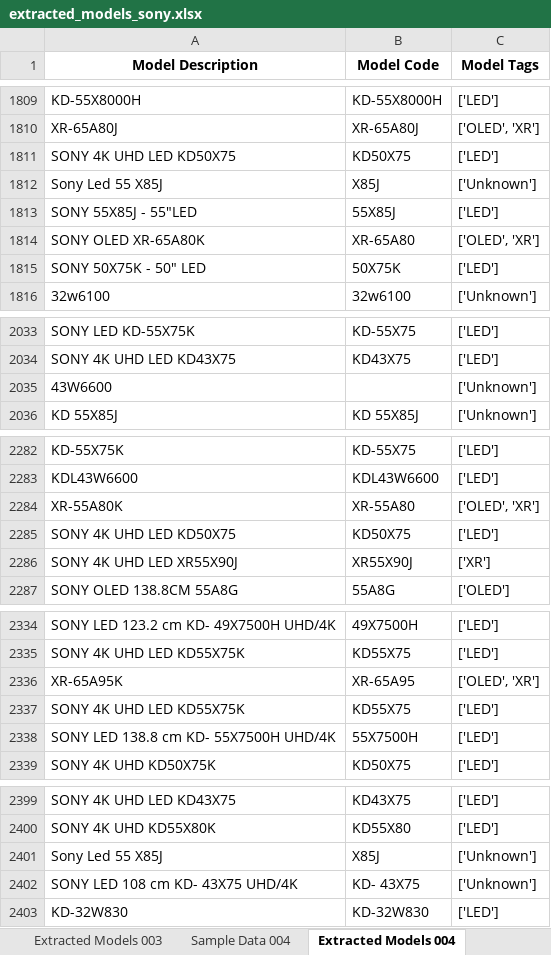
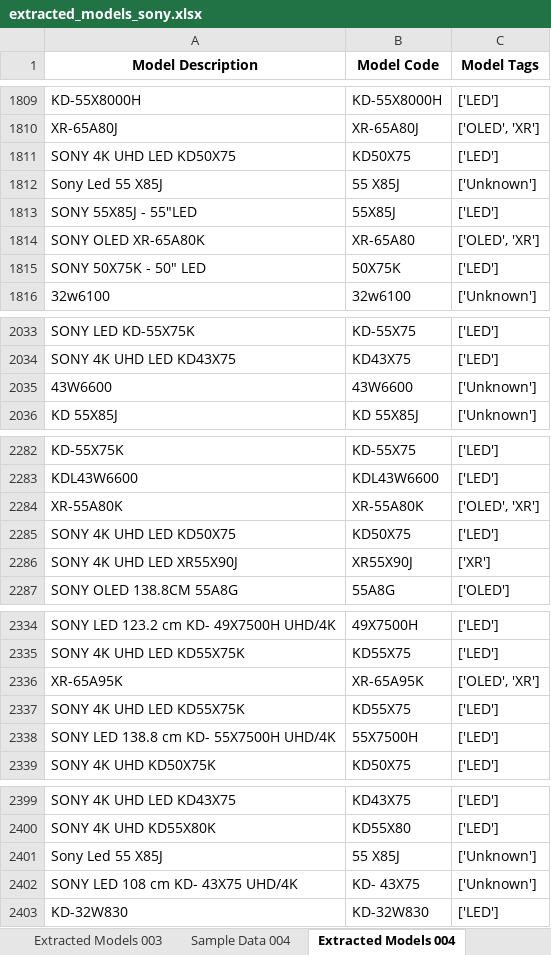
Before and after one commit to abbasalit987/Device-Model-Code-Extraction, an Excel workbook: component_warranty_model/Data/Sony/extracted_models_sony.xlsx, sheet Extracted Models 004, drawn as a sheet; only a part is shown, gaps mark what is left out; values as stored, in another font and other column widths than the file's, no borders; the diff covers the shown part only; the diff names each change by its address in the sheet, - before the commit and + after, or states it on an @@ line.

```diff
--- a/component_warranty_model/Data/Sony/extracted_models_sony.xlsx (sheet Extracted Models 004)
+++ b/component_warranty_model/Data/Sony/extracted_models_sony.xlsx (sheet Extracted Models 004)
-B1812 (Model Code): X85J
+B1812 (Model Code): 55 X85J
-B2035 (Model Code): (empty)
+B2035 (Model Code): 43W6600
-B2284 (Model Code): XR-55A80
+B2284 (Model Code): XR-55A80K
-B2336 (Model Code): XR-65A95
+B2336 (Model Code): XR-65A95K
-B2401 (Model Code): X85J
+B2401 (Model Code): 55 X85J
```
Also changed, not shown: 32 edited cells elsewhere in this sheet, sheet Extracted Models 001, other sheet tabs, charts or pictures, component_warranty_model/Data/Sony/unmatched_cases.xlsx, 40 other files.
